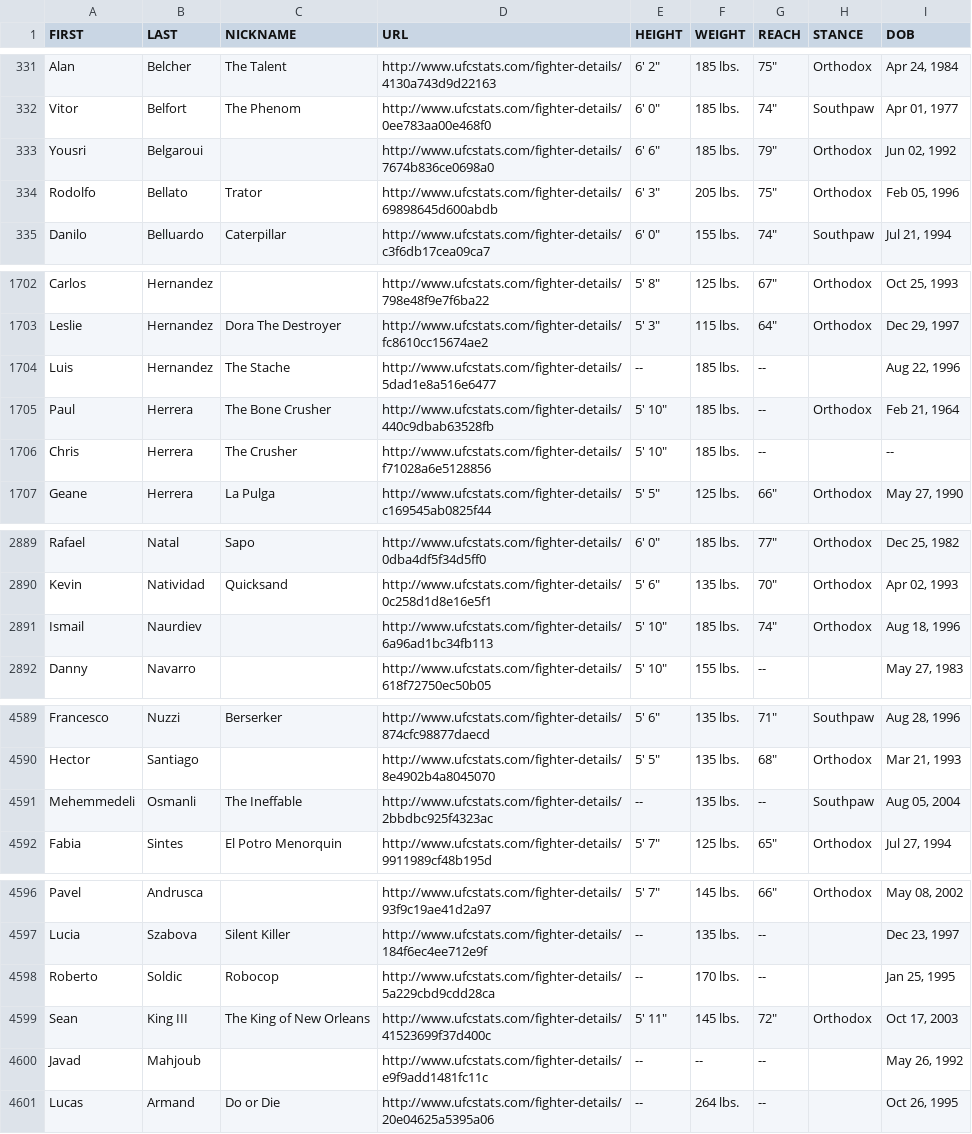
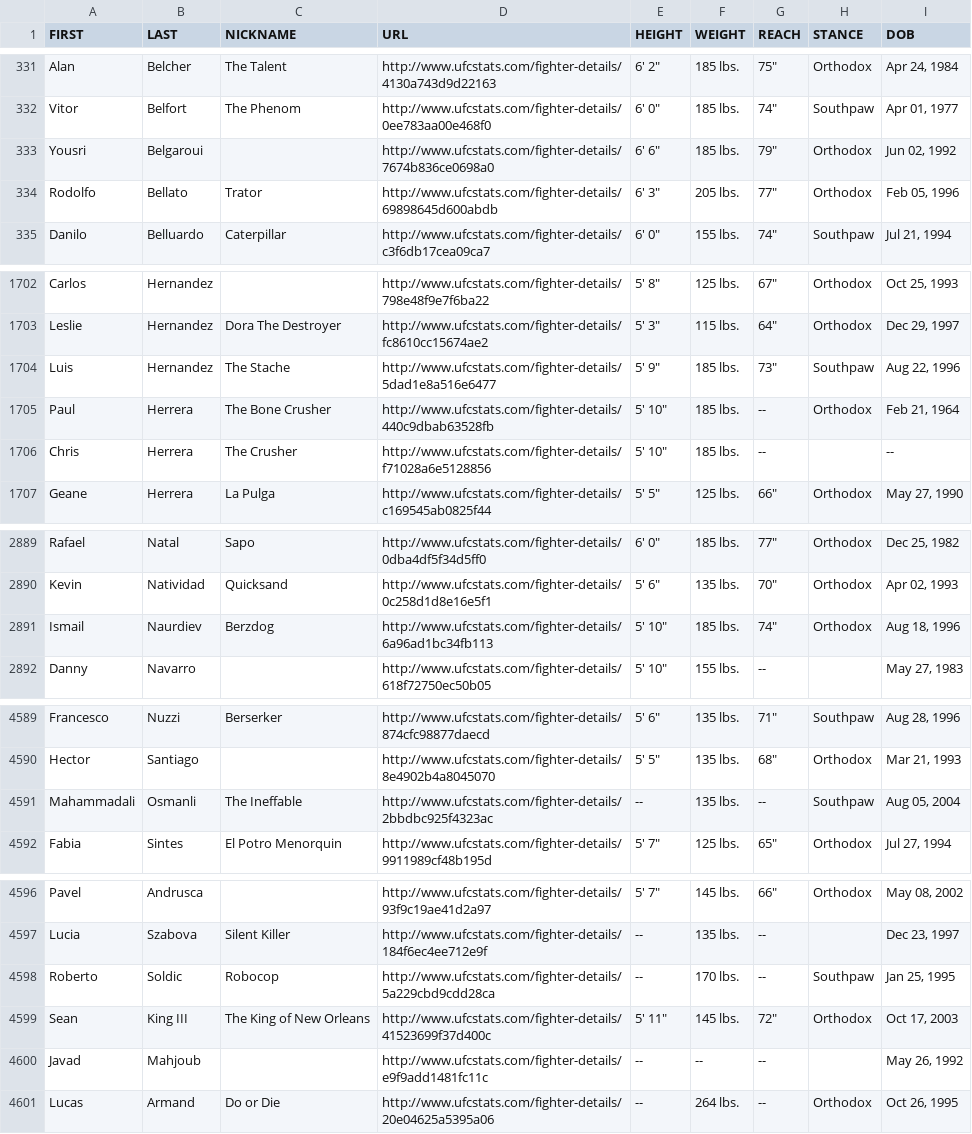
Before and after one commit to sockybobocky/ufc-data, a CSV file: ufc_fighter_details.csv, drawn as a sheet; only a part is shown, gaps mark what is left out.

```diff
--- a/ufc_fighter_details.csv
+++ b/ufc_fighter_details.csv
@@ -333,3 +333,3 @@ Vitor,Belfort,The Phenom,http://www.ufcstats.com/fighter-details/0ee783aa00e468f
 Yousri,Belgaroui,,http://www.ufcstats.com/fighter-details/7674b836ce0698a0,"6' 6""",185 lbs.,"79""",Orthodox,"Jun 02, 1992"
-Rodolfo,Bellato,Trator,http://www.ufcstats.com/fighter-details/69898645d600abdb,"6' 3""",205 lbs.,"75""",Orthodox,"Feb 05, 1996"
+Rodolfo,Bellato,Trator,http://www.ufcstats.com/fighter-details/69898645d600abdb,"6' 3""",205 lbs.,"77""",Orthodox,"Feb 05, 1996"
 Danilo,Belluardo,Caterpillar,http://www.ufcstats.com/fighter-details/c3f6db17cea09ca7,"6' 0""",155 lbs.,"74""",Southpaw,"Jul 21, 1994"
@@ -1703,3 +1703,3 @@ Carlos,Hernandez,,http://www.ufcstats.com/fighter-details/798e48f9e7f6ba22,"5' 8
 Leslie,Hernandez,Dora The Destroyer,http://www.ufcstats.com/fighter-details/fc8610cc15674ae2,"5' 3""",115 lbs.,"64""",Orthodox,"Dec 29, 1997"
-Luis,Hernandez,The Stache,http://www.ufcstats.com/fighter-details/5dad1e8a516e6477,--,185 lbs.,--,,"Aug 22, 1996"
+Luis,Hernandez,The Stache,http://www.ufcstats.com/fighter-details/5dad1e8a516e6477,"5' 9""",185 lbs.,"73""",Southpaw,"Aug 22, 1996"
 Paul,Herrera,The Bone Crusher,http://www.ufcstats.com/fighter-details/440c9dbab63528fb,"5' 10""",185 lbs.,--,Orthodox,"Feb 21, 1964"
@@ -2890,3 +2890,3 @@ Rafael,Natal,Sapo,http://www.ufcstats.com/fighter-details/0dba4df5f34d5ff0,"6' 0
 Kevin,Natividad,Quicksand,http://www.ufcstats.com/fighter-details/0c258d1d8e16e5f1,"5' 6""",135 lbs.,"70""",Orthodox,"Apr 02, 1993"
-Ismail,Naurdiev,,http://www.ufcstats.com/fighter-details/6a96ad1bc34fb113,"5' 10""",185 lbs.,"74""",Orthodox,"Aug 18, 1996"
+Ismail,Naurdiev,Berzdog,http://www.ufcstats.com/fighter-details/6a96ad1bc34fb113,"5' 10""",185 lbs.,"74""",Orthodox,"Aug 18, 1996"
 Danny,Navarro,,http://www.ufcstats.com/fighter-details/618f72750ec50b05,"5' 10""",155 lbs.,--,,"May 27, 1983"
@@ -4590,3 +4590,3 @@ Francesco,Nuzzi,Berserker,http://www.ufcstats.com/fighter-details/874cfc98877dae
 Hector,Santiago,,http://www.ufcstats.com/fighter-details/8e4902b4a8045070,"5' 5""",135 lbs.,"68""",Orthodox,"Mar 21, 1993"
-Mehemmedeli,Osmanli,The Ineffable,http://www.ufcstats.com/fighter-details/2bbdbc925f4323ac,--,135 lbs.,--,Southpaw,"Aug 05, 2004"
+Mahammadali,Osmanli,The Ineffable,http://www.ufcstats.com/fighter-details/2bbdbc925f4323ac,--,135 lbs.,--,Southpaw,"Aug 05, 2004"
 Fabia,Sintes,El Potro Menorquin,http://www.ufcstats.com/fighter-details/9911989cf48b195d,"5' 7""",125 lbs.,"65""",Orthodox,"Jul 27, 1994"
@@ -4597,5 +4597,5 @@ Pavel,Andrusca,,http://www.ufcstats.com/fighter-details/93f9c19ae41d2a97,"5' 7""
 Lucia,Szabova,Silent Killer,http://www.ufcstats.com/fighter-details/184f6ec4ee712e9f,--,135 lbs.,--,,"Dec 23, 1997"
-Roberto,Soldic,Robocop,http://www.ufcstats.com/fighter-details/5a229cbd9cdd28ca,--,170 lbs.,--,,"Jan 25, 1995"
+Roberto,Soldic,Robocop,http://www.ufcstats.com/fighter-details/5a229cbd9cdd28ca,--,170 lbs.,--,Southpaw,"Jan 25, 1995"
 Sean,King III,The King of New Orleans,http://www.ufcstats.com/fighter-details/41523699f37d400c,"5' 11""",145 lbs.,"72""",Orthodox,"Oct 17, 2003"
 Javad,Mahjoub,,http://www.ufcstats.com/fighter-details/e9f9add1481fc11c,--,--,--,,"May 26, 1992"
-Lucas,Armand,Do or Die,http://www.ufcstats.com/fighter-details/20e04625a5395a06,--,264 lbs.,--,,"Oct 26, 1995"
+Lucas,Armand,Do or Die,http://www.ufcstats.com/fighter-details/20e04625a5395a06,--,264 lbs.,--,Orthodox,"Oct 26, 1995"
```
Also changed, not shown: ufc_betting_odds.csv, ufc_fighter_profiles.csv, 6 other files.
